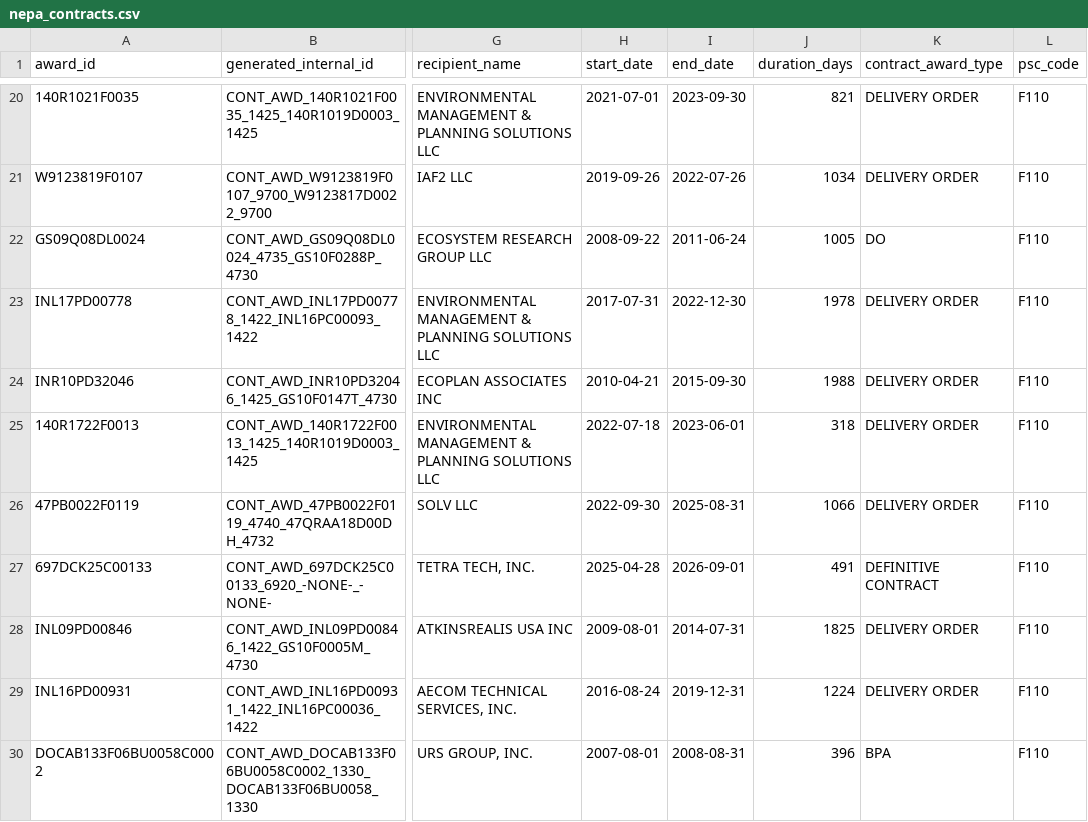
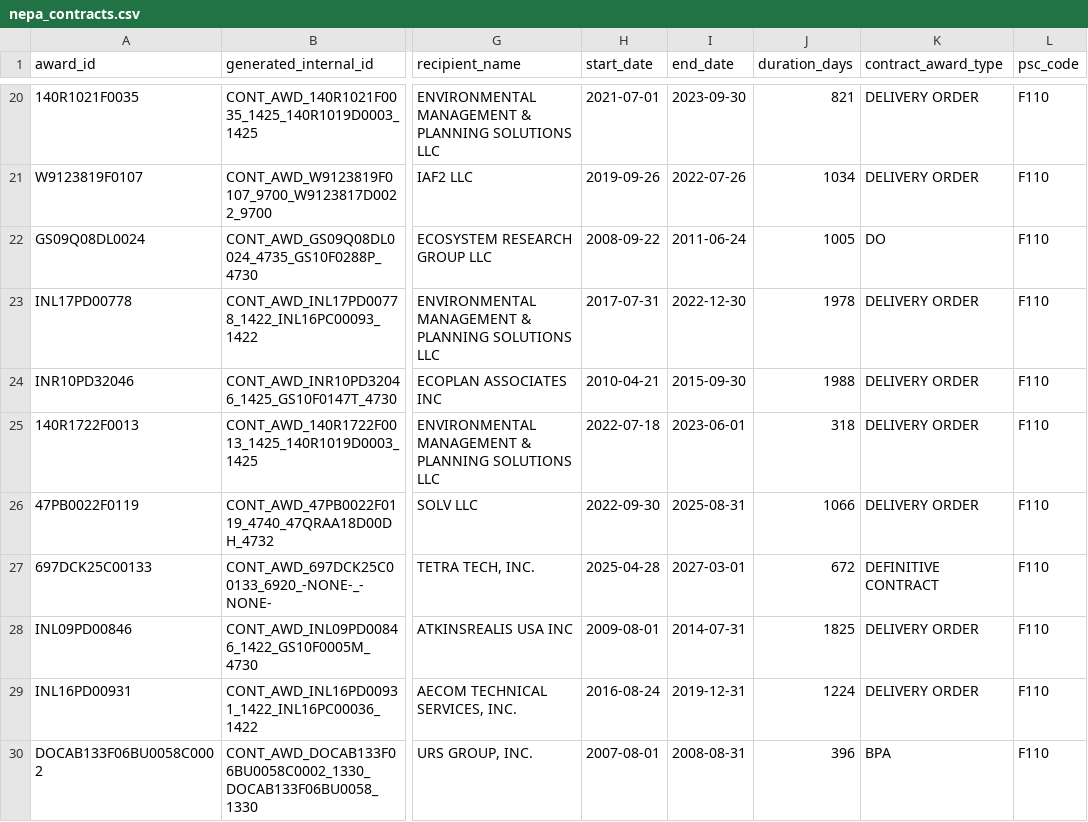
Before and after one commit to tbhochman/nepa-contractor-costs, a CSV file: data/nepa_contracts.csv, drawn as a sheet; only a part is shown, gaps mark what is left out; the diff covers the shown part only; the diff names each change by its address in the sheet, - before the commit and + after, or states it on an @@ line.

```diff
--- a/data/nepa_contracts.csv
+++ b/data/nepa_contracts.csv
-I27 (end_date): 2026-09-01
+I27 (end_date): 2027-03-01
-J27 (duration_days): 491
+J27 (duration_days): 672
```
Also changed, not shown: 6 added rows, 6 removed rows and 8 edited cells elsewhere in this file, 2 other files.
